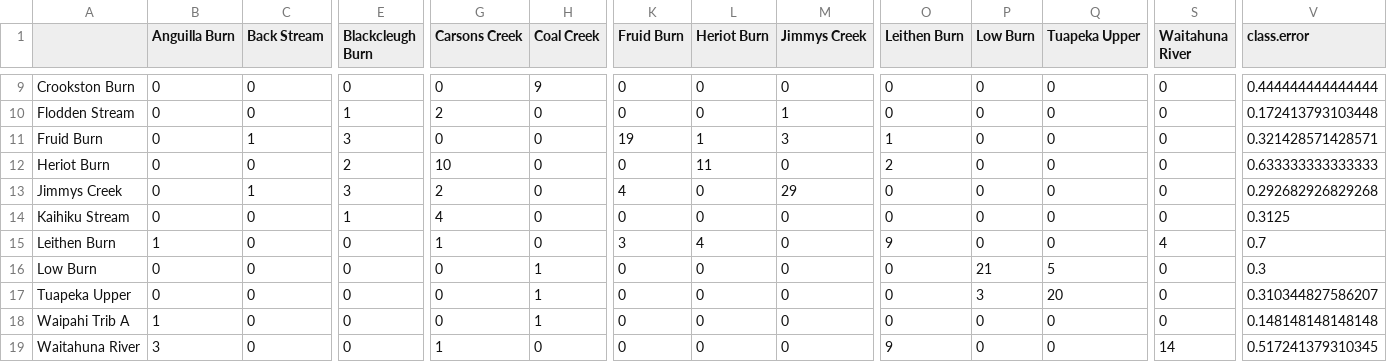
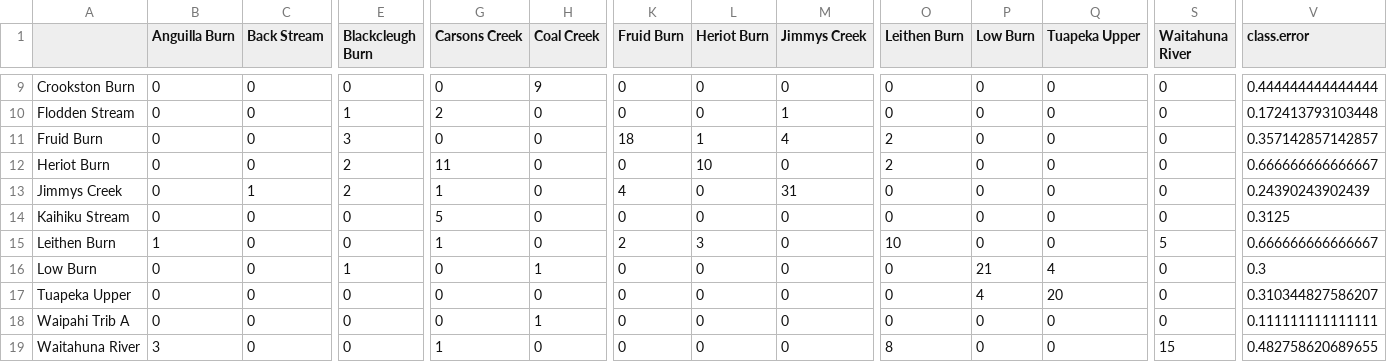
Before and after one commit to OlivierRaven/Raven_et_al._2025_Fisheries_Research, a CSV file: outputs/rf_conf_matrix.csv, drawn as a sheet; only a part is shown, gaps mark what is left out; the diff covers the shown part only; the diff names each change by its address in the sheet, - before the commit and + after, or states it on an @@ line.

```diff
--- a/outputs/rf_conf_matrix.csv
+++ b/outputs/rf_conf_matrix.csv
-C11 (Back Stream): 1
+C11 (Back Stream): 0
-K11 (Fruid Burn): 19
+K11 (Fruid Burn): 18
-M11 (Jimmys Creek): 3
+M11 (Jimmys Creek): 4
-O11 (Leithen Burn): 1
+O11 (Leithen Burn): 2
-V11 (class.error): 0.321428571428571
+V11 (class.error): 0.357142857142857
-G12 (Carsons Creek): 10
+G12 (Carsons Creek): 11
-L12 (Heriot Burn): 11
+L12 (Heriot Burn): 10
-V12 (class.error): 0.633333333333333
+V12 (class.error): 0.666666666666667
-E13 (Blackcleugh Burn): 3
+E13 (Blackcleugh Burn): 2
-G13 (Carsons Creek): 2
+G13 (Carsons Creek): 1
-M13 (Jimmys Creek): 29
+M13 (Jimmys Creek): 31
-V13 (class.error): 0.292682926829268
+V13 (class.error): 0.24390243902439
-E14 (Blackcleugh Burn): 1
+E14 (Blackcleugh Burn): 0
-G14 (Carsons Creek): 4
+G14 (Carsons Creek): 5
-K15 (Fruid Burn): 3
+K15 (Fruid Burn): 2
-L15 (Heriot Burn): 4
+L15 (Heriot Burn): 3
-O15 (Leithen Burn): 9
+O15 (Leithen Burn): 10
-S15 (Waitahuna River): 4
+S15 (Waitahuna River): 5
-V15 (class.error): 0.7
+V15 (class.error): 0.666666666666667
-E16 (Blackcleugh Burn): 0
+E16 (Blackcleugh Burn): 1
-Q16 (Tuapeka Upper): 5
+Q16 (Tuapeka Upper): 4
-H17 (Coal Creek): 1
+H17 (Coal Creek): 0
-P17 (Low Burn): 3
+P17 (Low Burn): 4
-B18 (Anguilla Burn): 1
+B18 (Anguilla Burn): 0
-V18 (class.error): 0.148148148148148
+V18 (class.error): 0.111111111111111
-O19 (Leithen Burn): 9
+O19 (Leithen Burn): 8
-S19 (Waitahuna River): 14
+S19 (Waitahuna River): 15
-V19 (class.error): 0.517241379310345
+V19 (class.error): 0.482758620689655
```
Also changed, not shown: 37 edited cells elsewhere in this file, 32 other files.
